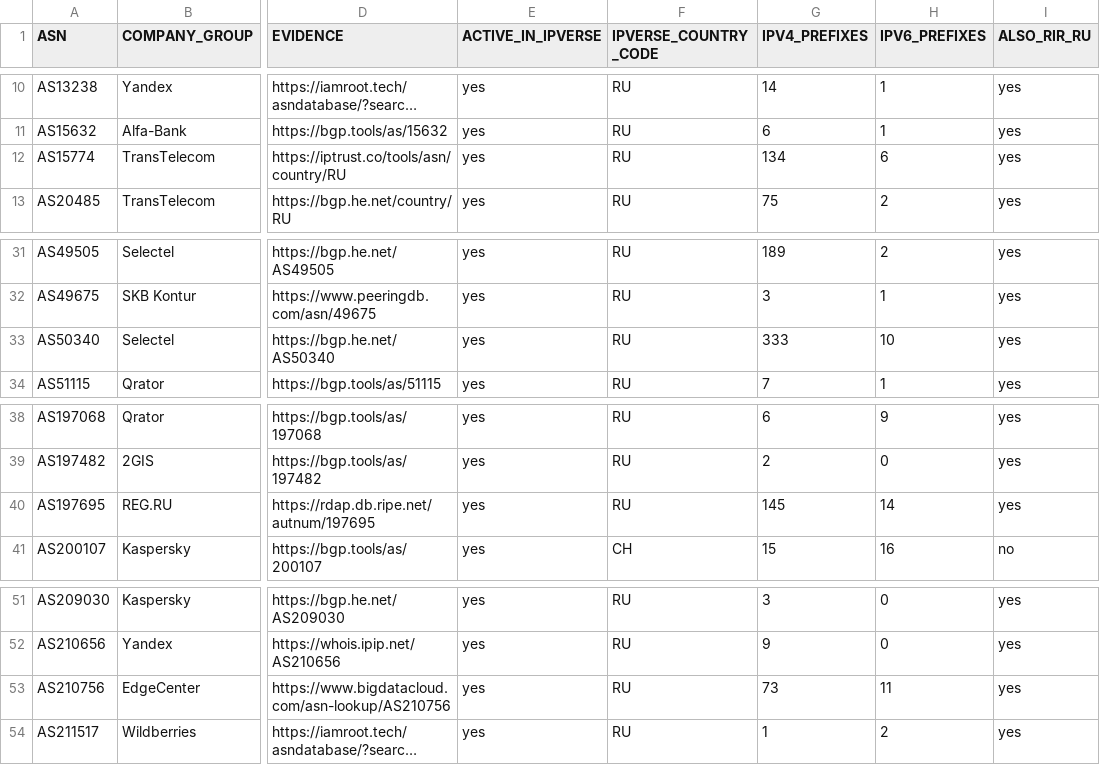
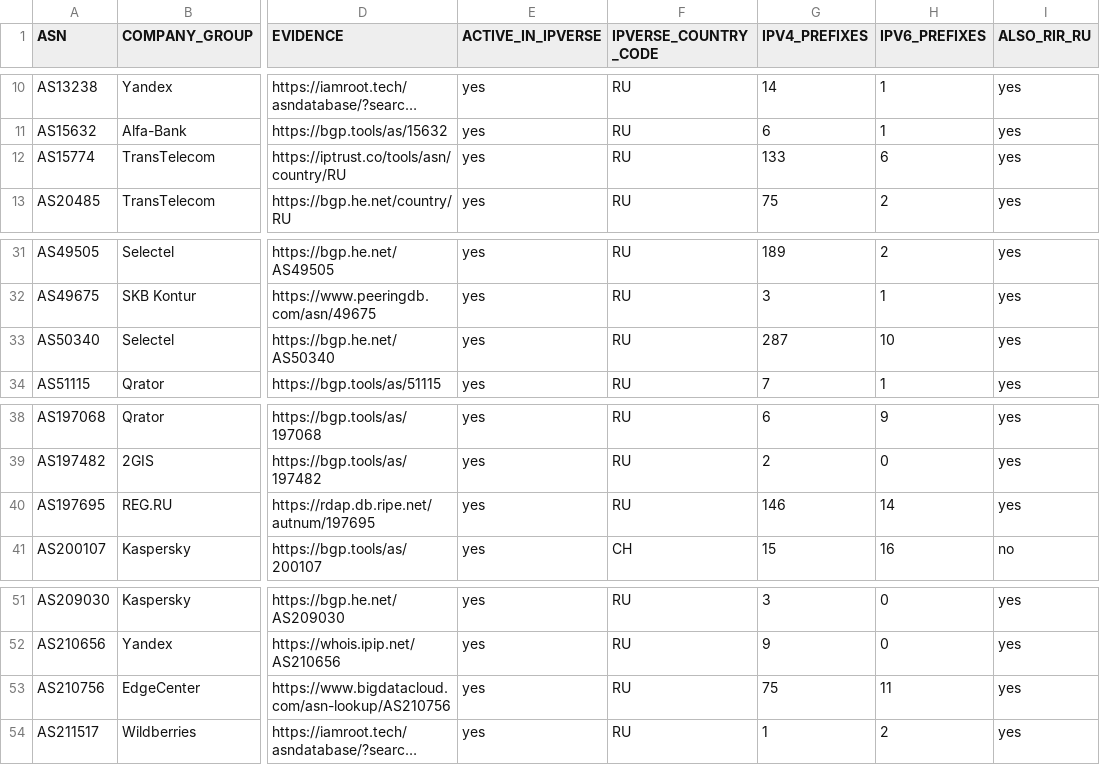
Before and after one commit to SpeedeMiner/Geoip-ru-server, a TSV file: geoip_RU_company_asn_manifest.tsv, drawn as a sheet; only a part is shown, gaps mark what is left out; long unchanged cells end in …; the diff names each change by its address in the sheet, - before the commit and + after, or states it on an @@ line.

```diff
--- a/geoip_RU_company_asn_manifest.tsv
+++ b/geoip_RU_company_asn_manifest.tsv
-G12 (IPV4_PREFIXES): 134
+G12 (IPV4_PREFIXES): 133
-G33 (IPV4_PREFIXES): 333
+G33 (IPV4_PREFIXES): 287
-G40 (IPV4_PREFIXES): 145
+G40 (IPV4_PREFIXES): 146
-G53 (IPV4_PREFIXES): 73
+G53 (IPV4_PREFIXES): 75
```
Also changed, not shown: geoip_RU_input_provenance.tsv, geoip_RU_v41_source_metrics.tsv, 31 other files.
